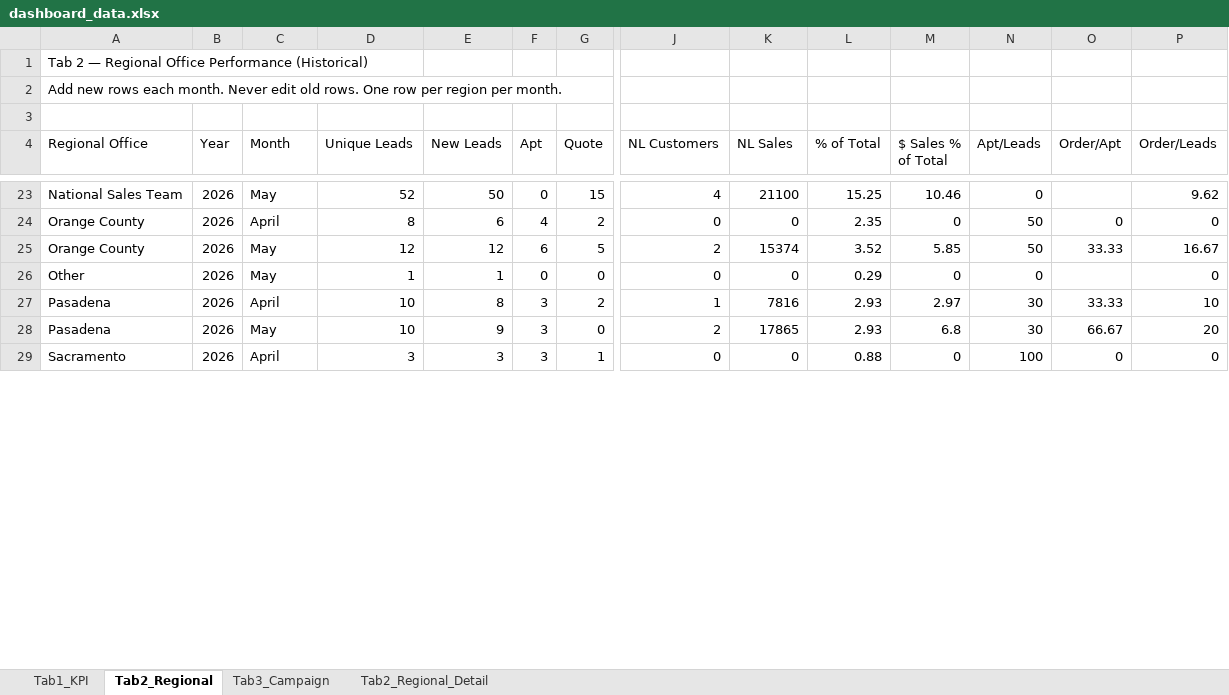
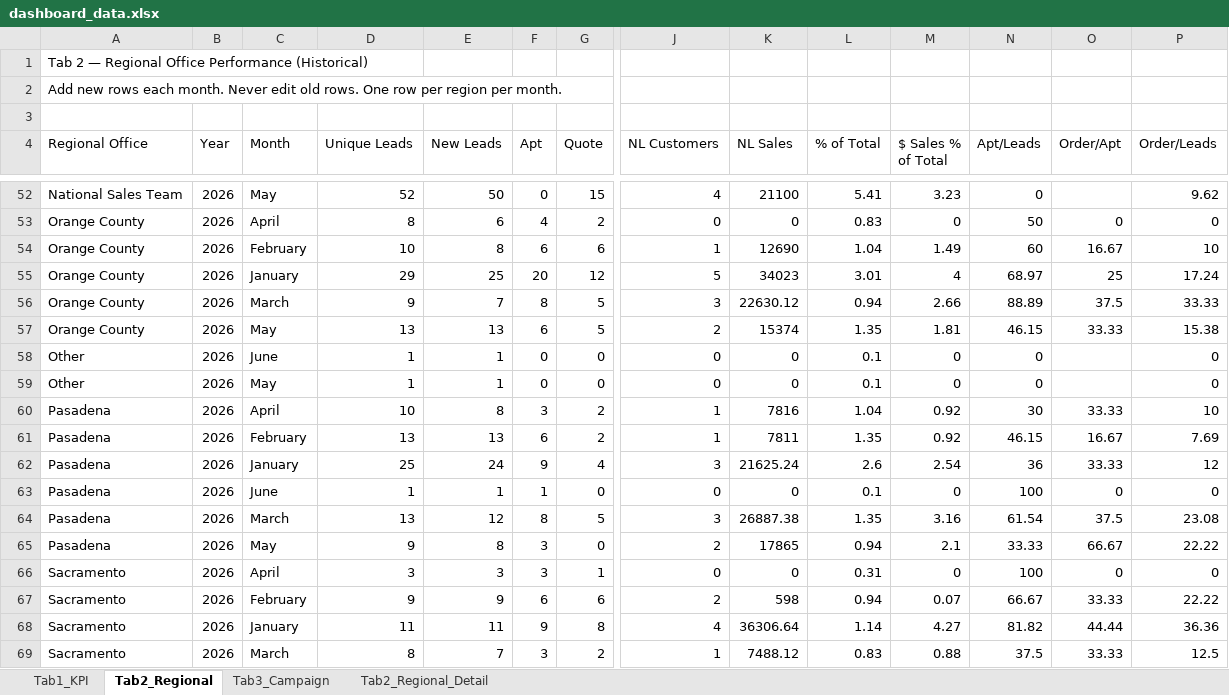
Before and after one commit to panpanlsw-ops/BIng-Dashboard, an Excel workbook: dashboard_data.xlsx, sheet Tab2_Regional, drawn as a sheet; only a part is shown, gaps mark what is left out; values as stored, in another font and other column widths than the file's, no cell formats; addresses are those after the commit; rows hold the shown columns only; the diff covers the shown part only; the diff names each change by its address in the sheet, - before the commit and + after, or states it on an @@ line.

```diff
--- a/dashboard_data.xlsx (sheet Tab2_Regional)
+++ b/dashboard_data.xlsx (sheet Tab2_Regional)
-L52 (% of Total): 15.25
+L52 (% of Total): 5.41
-M52 ($ Sales % of Total): 10.46
+M52 ($ Sales % of Total): 3.23
-L53 (% of Total): 2.35
+L53 (% of Total): 0.83
+row 54: Orange County | 2026 | February | 10 | 8 | 6 | 6 | 1 | 12690 | 1.04 | 1.49 | 60 | 16.67 | 10
+row 55: Orange County | 2026 | January | 29 | 25 | 20 | 12 | 5 | 34023 | 3.01 | 4 | 68.97 | 25 | 17.24
+row 56: Orange County | 2026 | March | 9 | 7 | 8 | 5 | 3 | 22630.12 | 0.94 | 2.66 | 88.89 | 37.5 | 33.33
-D57 (Unique Leads): 12
+D57 (Unique Leads): 13
-E57 (New Leads): 12
+E57 (New Leads): 13
-L57 (% of Total): 3.52
+L57 (% of Total): 1.35
-M57 ($ Sales % of Total): 5.85
+M57 ($ Sales % of Total): 1.81
-N57 (Apt/Leads): 50
+N57 (Apt/Leads): 46.15
-P57 (Order/Leads): 16.67
+P57 (Order/Leads): 15.38
+row 58: Other | 2026 | June | 1 | 1 | 0 | 0 | 0 | 0 | 0.1 | 0 | 0 |  | 0
-L59 (% of Total): 0.29
+L59 (% of Total): 0.1
-L60 (% of Total): 2.93
+L60 (% of Total): 1.04
-M60 ($ Sales % of Total): 2.97
+M60 ($ Sales % of Total): 0.92
+row 61: Pasadena | 2026 | February | 13 | 13 | 6 | 2 | 1 | 7811 | 1.35 | 0.92 | 46.15 | 16.67 | 7.69
+row 62: Pasadena | 2026 | January | 25 | 24 | 9 | 4 | 3 | 21625.24 | 2.6 | 2.54 | 36 | 33.33 | 12
+row 63: Pasadena | 2026 | June | 1 | 1 | 1 | 0 | 0 | 0 | 0.1 | 0 | 100 | 0 | 0
+row 64: Pasadena | 2026 | March | 13 | 12 | 8 | 5 | 3 | 26887.38 | 1.35 | 3.16 | 61.54 | 37.5 | 23.08
-D65 (Unique Leads): 10
+D65 (Unique Leads): 9
-E65 (New Leads): 9
+E65 (New Leads): 8
-L65 (% of Total): 2.93
+L65 (% of Total): 0.94
-M65 ($ Sales % of Total): 6.8
+M65 ($ Sales % of Total): 2.1
-N65 (Apt/Leads): 30
+N65 (Apt/Leads): 33.33
-P65 (Order/Leads): 20
+P65 (Order/Leads): 22.22
-L66 (% of Total): 0.88
+L66 (% of Total): 0.31
+row 67: Sacramento | 2026 | February | 9 | 9 | 6 | 6 | 2 | 598 | 0.94 | 0.07 | 66.67 | 33.33 | 22.22
+row 68: Sacramento | 2026 | January | 11 | 11 | 9 | 8 | 4 | 36306.64 | 1.14 | 4.27 | 81.82 | 44.44 | 36.36
+row 69: Sacramento | 2026 | March | 8 | 7 | 3 | 2 | 1 | 7488.12 | 0.83 | 0.88 | 37.5 | 33.33 | 12.5
```
Also changed, not shown: 38 added rows and 54 edited cells elsewhere in this sheet, sheet Tab2_Regional_Detail, sheet Tab1_KPI, sheet Tab3_Campaign, cell formats.
